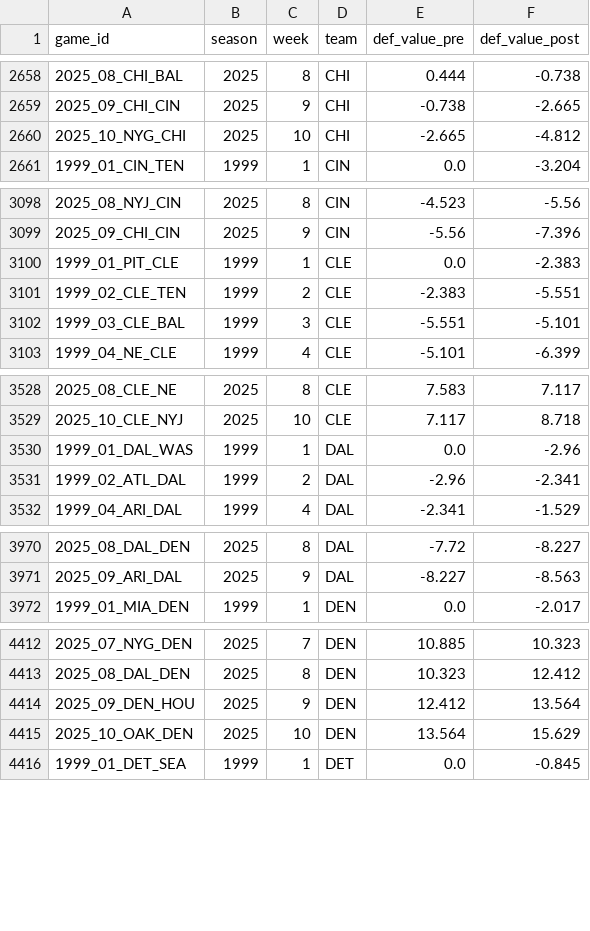
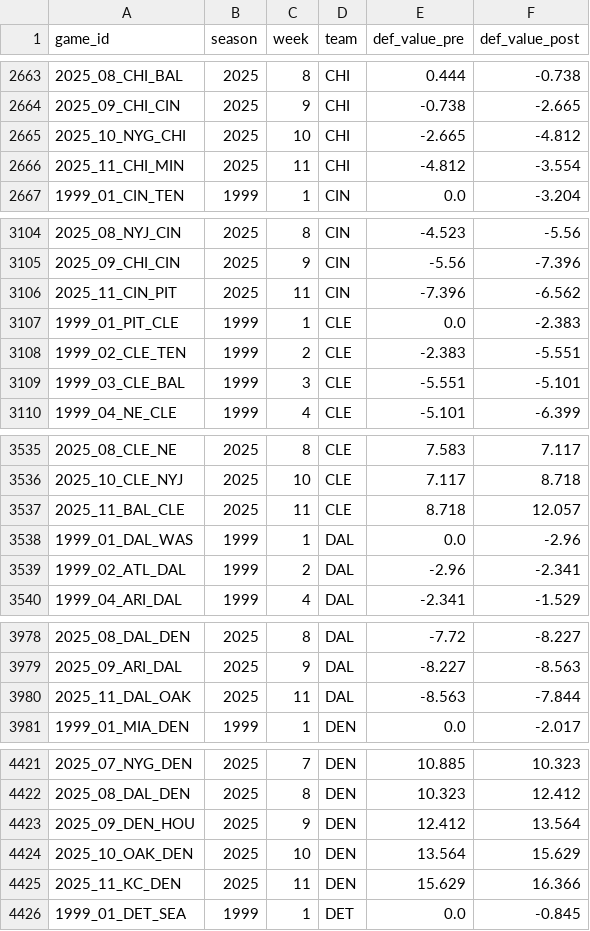
Before and after one commit to mitch-avis/nfeloqb, a CSV file: Other Data/defensive_adjustments.csv, drawn as a sheet; only a part is shown, gaps mark what is left out; the diff covers the shown part only; the diff names each change by its address in the sheet, - before the commit and + after, or states it on an @@ line.

```diff
--- a/Other Data/defensive_adjustments.csv
+++ b/Other Data/defensive_adjustments.csv
+row 2666: 2025_11_CHI_MIN | 2025 | 11 | CHI | -4.812 | -3.554
+row 3106: 2025_11_CIN_PIT | 2025 | 11 | CIN | -7.396 | -6.562
+row 3537: 2025_11_BAL_CLE | 2025 | 11 | CLE | 8.718 | 12.057
+row 3980: 2025_11_DAL_OAK | 2025 | 11 | DAL | -8.563 | -7.844
+row 4425: 2025_11_KC_DEN | 2025 | 11 | DEN | 15.629 | 16.366
```
Also changed, not shown: 25 added rows elsewhere in this file, Other Data/meta_data.csv, 3 other files.
